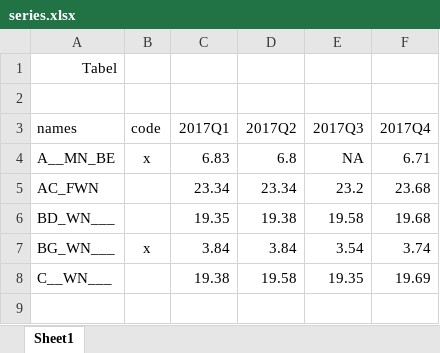
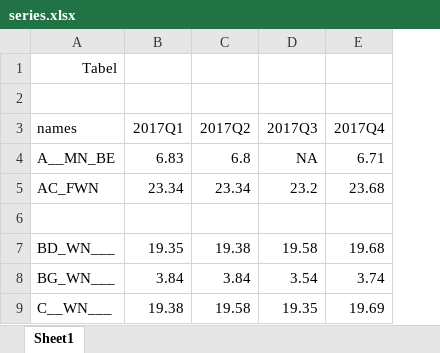
Before and after one commit to timemod/regts, an Excel workbook: pkg/vignettes/series.xlsx, sheet Sheet1, drawn as a sheet; values as stored, in another font and other column widths than the file's, no borders; removed rows and columns are numbered as before the commit, all else as after; the diff names each change by its address in the sheet, - before the commit and + after, or states it on an @@ line.

Commit message:
Minor issues in functions lag_ts and seq.period repaired; Vignette, updated sections: introduction, reading and writing timeseries, labels, differences between multivariate ts, period and period_range, conversion between regts and df. Added a section for lags/leads/differences.

```diff
--- a/pkg/vignettes/series.xlsx (sheet Sheet1)
+++ b/pkg/vignettes/series.xlsx (sheet Sheet1)
-column B (code), rows 4-7: x |  |  | x
+row 6: (empty)
```
Also changed, not shown: 7 other files.
